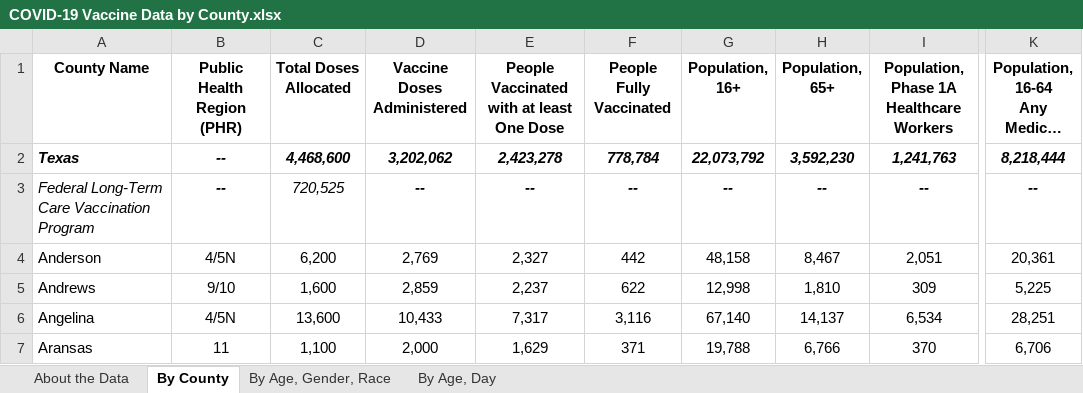
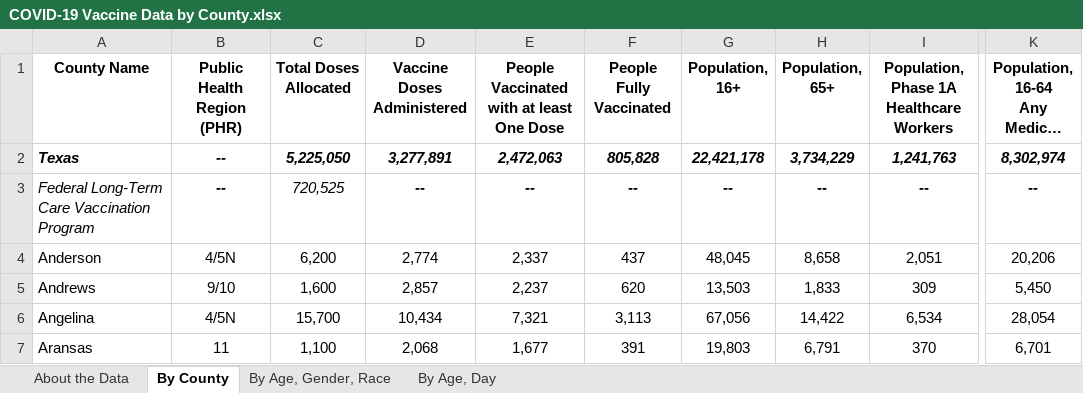
Before and after one commit to nitramssirc/CollinCountyCovidDashboard, an Excel workbook: Services/StateOfTexas/Data/COVID-19 Vaccine Data by County.xlsx, sheet By County, drawn as a sheet; only a part is shown, gaps mark what is left out; long unchanged cells end in …; values as stored, in another font and other column widths than the file's, no borders; the diff covers the shown part only; the diff names each change by its address in the sheet, - before the commit and + after, or states it on an @@ line.

```diff
--- a/Services/StateOfTexas/Data/COVID-19 Vaccine Data by County.xlsx (sheet By County)
+++ b/Services/StateOfTexas/Data/COVID-19 Vaccine Data by County.xlsx (sheet By County)
-C2 (Total Doses Allocated): 4,468,600
+C2 (Total Doses Allocated): 5,225,050
-D2 (Vaccine Doses Administered): 3,202,062
+D2 (Vaccine Doses Administered): 3,277,891
-E2: 2,423,278
+E2: 2,472,063
-F2 (People Fully Vaccinated): 778,784
+F2 (People Fully Vaccinated): 805,828
-G2 (Population, 16+): 22,073,792
+G2 (Population, 16+): 22,421,178
-H2 (Population, 65+): 3,592,230
+H2 (Population, 65+): 3,734,229
-K2: 8,218,444
+K2: 8,302,974
-D4 (Vaccine Doses Administered): 2,769
+D4 (Vaccine Doses Administered): 2,774
-E4: 2,327
+E4: 2,337
-F4 (People Fully Vaccinated): 442
+F4 (People Fully Vaccinated): 437
-G4 (Population, 16+): 48,158
+G4 (Population, 16+): 48,045
-H4 (Population, 65+): 8,467
+H4 (Population, 65+): 8,658
-K4: 20,361
+K4: 20,206
-D5 (Vaccine Doses Administered): 2,859
+D5 (Vaccine Doses Administered): 2,857
-F5 (People Fully Vaccinated): 622
+F5 (People Fully Vaccinated): 620
-G5 (Population, 16+): 12,998
+G5 (Population, 16+): 13,503
-H5 (Population, 65+): 1,810
+H5 (Population, 65+): 1,833
-K5: 5,225
+K5: 5,450
-C6 (Total Doses Allocated): 13,600
+C6 (Total Doses Allocated): 15,700
-D6 (Vaccine Doses Administered): 10,433
+D6 (Vaccine Doses Administered): 10,434
-E6: 7,317
+E6: 7,321
-F6 (People Fully Vaccinated): 3,116
+F6 (People Fully Vaccinated): 3,113
-G6 (Population, 16+): 67,140
+G6 (Population, 16+): 67,056
-H6 (Population, 65+): 14,137
+H6 (Population, 65+): 14,422
-K6: 28,251
+K6: 28,054
-D7 (Vaccine Doses Administered): 2,000
+D7 (Vaccine Doses Administered): 2,068
-E7: 1,629
+E7: 1,677
-F7 (People Fully Vaccinated): 371
+F7 (People Fully Vaccinated): 391
-G7 (Population, 16+): 19,788
+G7 (Population, 16+): 19,803
-H7 (Population, 65+): 6,766
+H7 (Population, 65+): 6,791
-K7: 6,706
+K7: 6,701
```
Also changed, not shown: 1614 edited cells elsewhere in this sheet, sheet By Age, Gender, Race, sheet By Age, Day, sheet About the Data, Services/StateOfTexas/Data/CombinedHospitalDataoverTimebyTSARegion.xlsx, Services/StateOfTexas/Data/CumulativeTestsOverTimeByCounty.xlsx, 20 other files.
